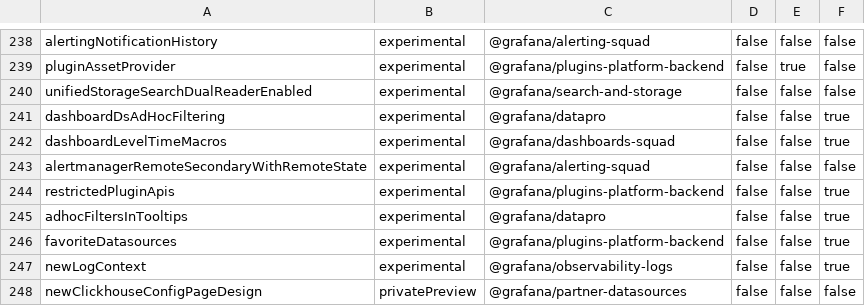
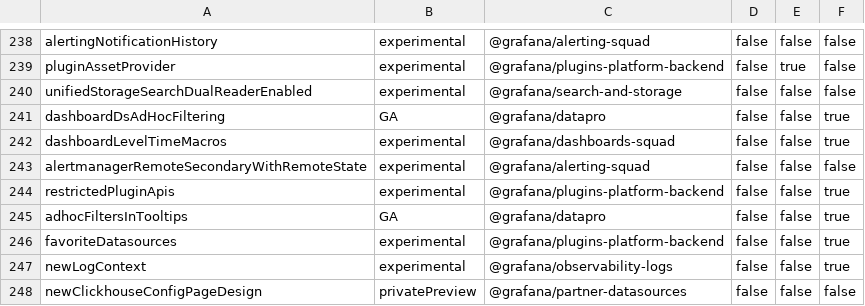
Before and after one commit to openai-oss-forks/grafana-experiments, a CSV file: pkg/services/featuremgmt/toggles_gen.csv, drawn as a sheet; only a part is shown, gaps mark what is left out.

```diff
--- a/pkg/services/featuremgmt/toggles_gen.csv
+++ b/pkg/services/featuremgmt/toggles_gen.csv
@@ -240,3 +240,3 @@ pluginAssetProvider,experimental,@grafana/plugins-platform-backend,false,true,fa
 unifiedStorageSearchDualReaderEnabled,experimental,@grafana/search-and-storage,false,false,false
-dashboardDsAdHocFiltering,experimental,@grafana/datapro,false,false,true
+dashboardDsAdHocFiltering,GA,@grafana/datapro,false,false,true
 dashboardLevelTimeMacros,experimental,@grafana/dashboards-squad,false,false,true
@@ -244,3 +244,3 @@ alertmanagerRemoteSecondaryWithRemoteState,experimental,@grafana/alerting-squad,
 restrictedPluginApis,experimental,@grafana/plugins-platform-backend,false,false,true
-adhocFiltersInTooltips,experimental,@grafana/datapro,false,false,true
+adhocFiltersInTooltips,GA,@grafana/datapro,false,false,true
 favoriteDatasources,experimental,@grafana/plugins-platform-backend,false,false,true
```
Also changed, not shown: 4 other files.
